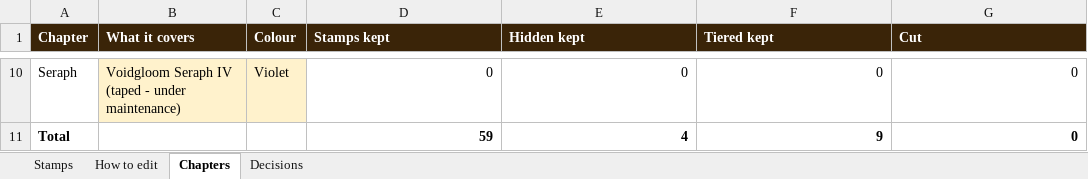
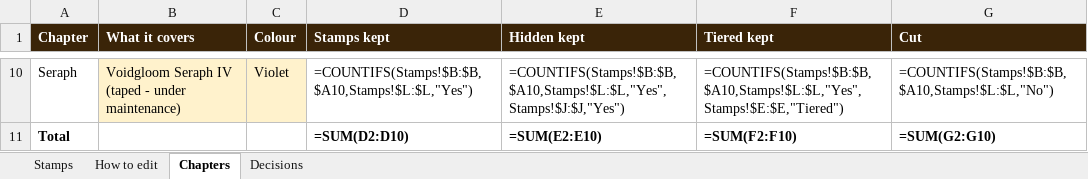
Before and after one commit to csttomaa/butcher, an Excel workbook: docs/ledger_stamps.xlsx, sheet Chapters, drawn as a sheet; only a part is shown, gaps mark what is left out; values as stored, in another font and other column widths than the file's, no borders; formulas without a stored value are shown as written; the diff covers the shown part only; the diff names each change by its address in the sheet, - before the commit and + after, or states it on an @@ line.

```diff
--- a/docs/ledger_stamps.xlsx (sheet Chapters)
+++ b/docs/ledger_stamps.xlsx (sheet Chapters)
-D10 (Stamps kept): 0
+D10 (Stamps kept): =COUNTIFS(Stamps!$B:$B,$A10,Stamps!$L:$L,"Yes")
-E10 (Hidden kept): 0
+E10 (Hidden kept): =COUNTIFS(Stamps!$B:$B,$A10,Stamps!$L:$L,"Yes",Stamps!$J:$J,"Yes")
-F10 (Tiered kept): 0
+F10 (Tiered kept): =COUNTIFS(Stamps!$B:$B,$A10,Stamps!$L:$L,"Yes",Stamps!$E:$E,"Tiered")
-G10 (Cut): 0
+G10 (Cut): =COUNTIFS(Stamps!$B:$B,$A10,Stamps!$L:$L,"No")
-D11 (Stamps kept): 59
+D11 (Stamps kept): =SUM(D2:D10)
-E11 (Hidden kept): 4
+E11 (Hidden kept): =SUM(E2:E10)
-F11 (Tiered kept): 9
+F11 (Tiered kept): =SUM(F2:F10)
-G11 (Cut): 0
+G11 (Cut): =SUM(G2:G10)
```
Also changed, not shown: 32 edited cells elsewhere in this sheet, sheet Stamps, charts or pictures, 30 other files.
